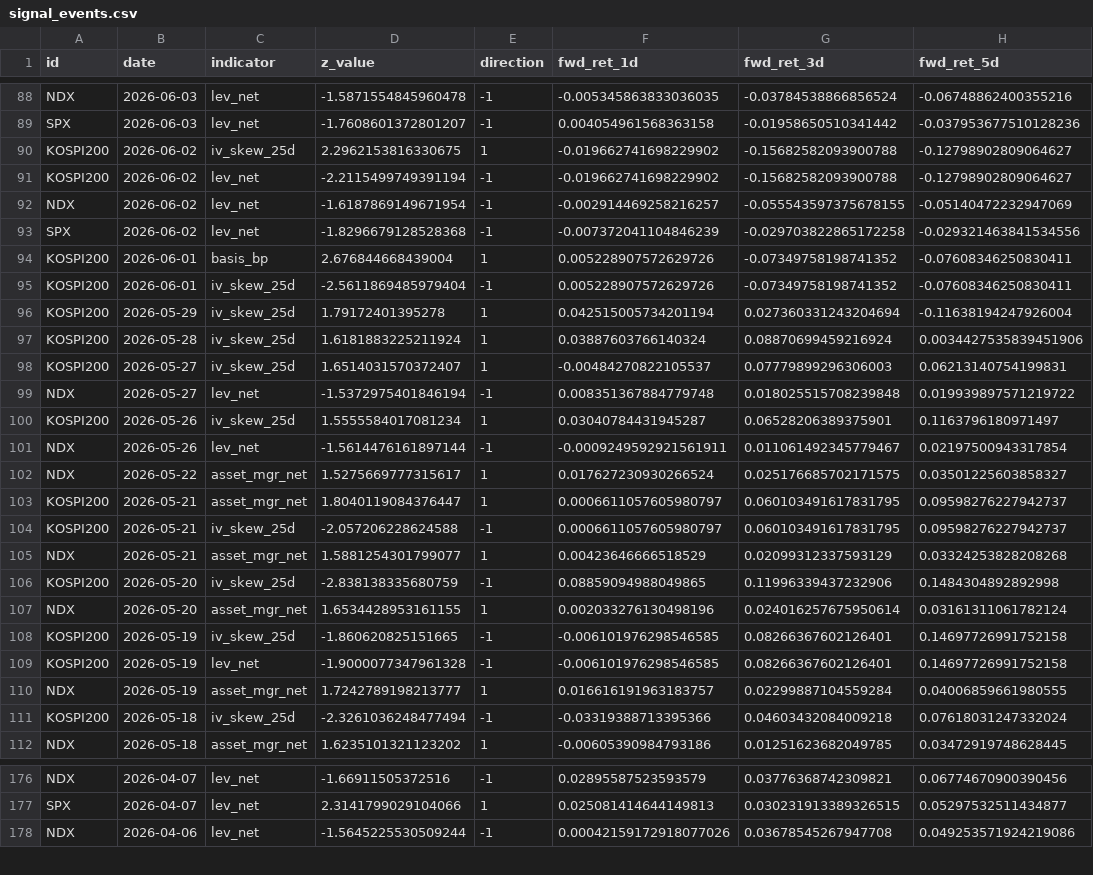
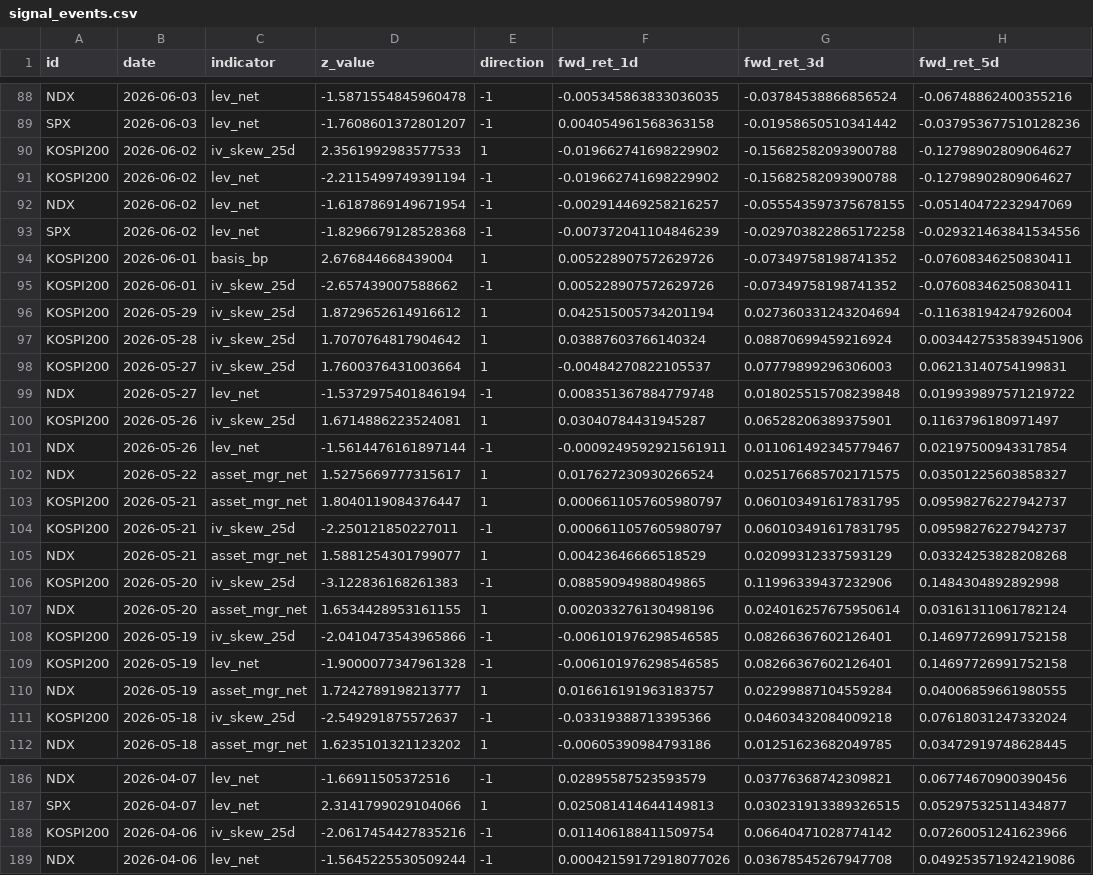
Before and after one commit to namoobi-code/namoobi-market-report, a CSV file: plugins/namoobi-market-report/skills/namoobi-market-report/deriv_signals/outputs/signal_events.csv, drawn as a sheet; only a part is shown, gaps mark what is left out; the diff covers the shown part only.

```diff
--- a/plugins/namoobi-market-report/skills/namoobi-market-report/deriv_signals/outputs/signal_events.csv
+++ b/plugins/namoobi-market-report/skills/namoobi-market-report/deriv_signals/outputs/signal_events.csv
@@ -89,3 +89,3 @@ NDX,2026-06-03,lev_net,-1.5871554845960478,-1,-0.005345863833036035,-0.037845388
 SPX,2026-06-03,lev_net,-1.7608601372801207,-1,0.004054961568363158,-0.01958650510341442,-0.037953677510128236
-KOSPI200,2026-06-02,iv_skew_25d,2.2962153816330675,1,-0.019662741698229902,-0.15682582093900788,-0.12798902809064627
+KOSPI200,2026-06-02,iv_skew_25d,2.3561992983577533,1,-0.019662741698229902,-0.15682582093900788,-0.12798902809064627
 KOSPI200,2026-06-02,lev_net,-2.2115499749391194,-1,-0.019662741698229902,-0.15682582093900788,-0.12798902809064627
@@ -94,8 +94,8 @@ SPX,2026-06-02,lev_net,-1.8296679128528368,-1,-0.007372041104846239,-0.029703822
 KOSPI200,2026-06-01,basis_bp,2.676844668439004,1,0.005228907572629726,-0.07349758198741352,-0.07608346250830411
-KOSPI200,2026-06-01,iv_skew_25d,-2.5611869485979404,-1,0.005228907572629726,-0.07349758198741352,-0.07608346250830411
-KOSPI200,2026-05-29,iv_skew_25d,1.79172401395278,1,0.042515005734201194,0.027360331243204694,-0.11638194247926004
-KOSPI200,2026-05-28,iv_skew_25d,1.6181883225211924,1,0.03887603766140324,0.08870699459216924,0.0034427535839451906
-KOSPI200,2026-05-27,iv_skew_25d,1.6514031570372407,1,-0.00484270822105537,0.07779899296306003,0.06213140754199831
+KOSPI200,2026-06-01,iv_skew_25d,-2.657439007588662,-1,0.005228907572629726,-0.07349758198741352,-0.07608346250830411
+KOSPI200,2026-05-29,iv_skew_25d,1.8729652614916612,1,0.042515005734201194,0.027360331243204694,-0.11638194247926004
+KOSPI200,2026-05-28,iv_skew_25d,1.7070764817904642,1,0.03887603766140324,0.08870699459216924,0.0034427535839451906
+KOSPI200,2026-05-27,iv_skew_25d,1.7600376431003664,1,-0.00484270822105537,0.07779899296306003,0.06213140754199831
 NDX,2026-05-27,lev_net,-1.5372975401846194,-1,0.008351367884779748,0.018025515708239848,0.019939897571219722
-KOSPI200,2026-05-26,iv_skew_25d,1.5555584017081234,1,0.03040784431945287,0.06528206389375901,0.1163796180971497
+KOSPI200,2026-05-26,iv_skew_25d,1.6714886223524081,1,0.03040784431945287,0.06528206389375901,0.1163796180971497
 NDX,2026-05-26,lev_net,-1.5614476161897144,-1,-0.0009249592921561911,0.011061492345779467,0.02197500943317854
@@ -103,10 +103,10 @@ NDX,2026-05-22,asset_mgr_net,1.5275669777315617,1,0.017627230930266524,0.0251766
 KOSPI200,2026-05-21,asset_mgr_net,1.8040119084376447,1,0.0006611057605980797,0.060103491617831795,0.09598276227942737
-KOSPI200,2026-05-21,iv_skew_25d,-2.057206228624588,-1,0.0006611057605980797,0.060103491617831795,0.09598276227942737
+KOSPI200,2026-05-21,iv_skew_25d,-2.250121850227011,-1,0.0006611057605980797,0.060103491617831795,0.09598276227942737
 NDX,2026-05-21,asset_mgr_net,1.5881254301799077,1,0.00423646666518529,0.02099312337593129,0.03324253828208268
-KOSPI200,2026-05-20,iv_skew_25d,-2.838138335680759,-1,0.08859094988049865,0.11996339437232906,0.1484304892892998
+KOSPI200,2026-05-20,iv_skew_25d,-3.122836168261383,-1,0.08859094988049865,0.11996339437232906,0.1484304892892998
 NDX,2026-05-20,asset_mgr_net,1.6534428953161155,1,0.002033276130498196,0.024016257675950614,0.03161311061782124
-KOSPI200,2026-05-19,iv_skew_25d,-1.860620825151665,-1,-0.006101976298546585,0.08266367602126401,0.14697726991752158
+KOSPI200,2026-05-19,iv_skew_25d,-2.0410473543965866,-1,-0.006101976298546585,0.08266367602126401,0.14697726991752158
 KOSPI200,2026-05-19,lev_net,-1.9000077347961328,-1,-0.006101976298546585,0.08266367602126401,0.14697726991752158
 NDX,2026-05-19,asset_mgr_net,1.7242789198213777,1,0.016616191963183757,0.02299887104559284,0.04006859661980555
-KOSPI200,2026-05-18,iv_skew_25d,-2.3261036248477494,-1,-0.03319388713395366,0.04603432084009218,0.07618031247332024
+KOSPI200,2026-05-18,iv_skew_25d,-2.549291875572637,-1,-0.03319388713395366,0.04603432084009218,0.07618031247332024
 NDX,2026-05-18,asset_mgr_net,1.6235101321123202,1,-0.00605390984793186,0.01251623682049785,0.03472919748628445
@@ -177,2 +187,3 @@ NDX,2026-04-07,lev_net,-1.66911505372516,-1,0.02895587523593579,0.03776368742309
 SPX,2026-04-07,lev_net,2.3141799029104066,1,0.025081414644149813,0.030231913389326515,0.05297532511434877
+KOSPI200,2026-04-06,iv_skew_25d,-2.0617454427835216,-1,0.011406188411509754,0.06640471028774142,0.07260051241623966
 NDX,2026-04-06,lev_net,-1.5645225530509244,-1,0.00042159172918077026,0.03678545267947708,0.049253571924219086
```
Also changed, not shown: 10 added rows and 16 edited cells elsewhere in this file, plugins/namoobi-market-report/skills/namoobi-market-report/deriv_signals/outputs/signal_validation_summary.csv, 14 other files.
